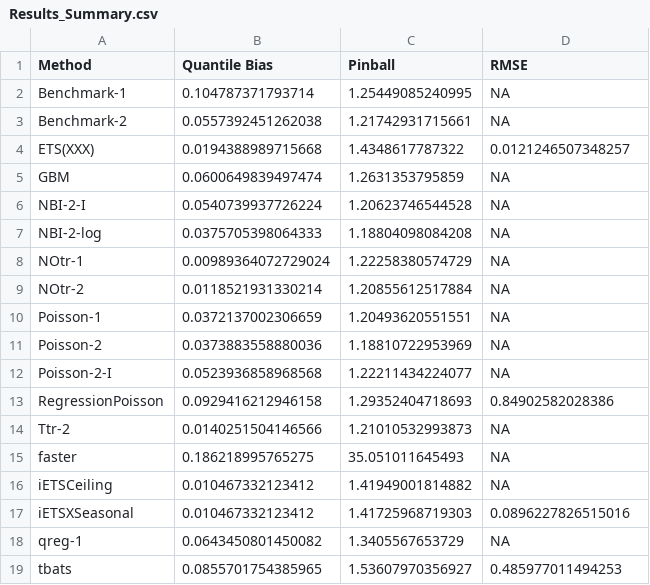
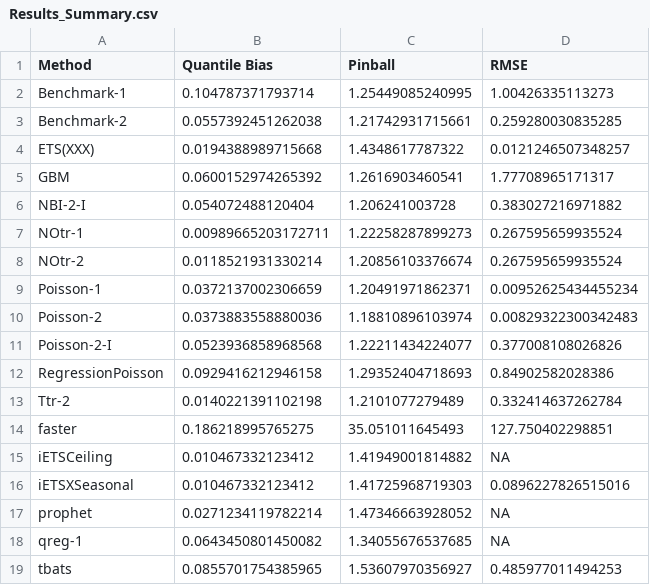
Before and after one commit to bahmanrostamitabar/hourly-emergency-care, a CSV file: results/Results_Summary.csv, drawn as a sheet.

Commit message:
Rerun evaluation with new JB results

```diff
--- a/results/Results_Summary.csv
+++ b/results/Results_Summary.csv
@@ -1,19 +1,19 @@
 "Method","Quantile Bias","Pinball","RMSE"
-"Benchmark-1",0.104787371793714,1.25449085240995,NA
-"Benchmark-2",0.0557392451262038,1.21742931715661,NA
+"Benchmark-1",0.104787371793714,1.25449085240995,1.00426335113273
+"Benchmark-2",0.0557392451262038,1.21742931715661,0.259280030835285
 "ETS(XXX)",0.0194388989715668,1.4348617787322,0.0121246507348257
-"GBM",0.0600649839497474,1.2631353795859,NA
-"NBI-2-I",0.0540739937726224,1.20623746544528,NA
-"NBI-2-log",0.0375705398064333,1.18804098084208,NA
-"NOtr-1",0.00989364072729024,1.22258380574729,NA
-"NOtr-2",0.0118521931330214,1.20855612517884,NA
-"Poisson-1",0.0372137002306659,1.20493620551551,NA
-"Poisson-2",0.0373883558880036,1.18810722953969,NA
-"Poisson-2-I",0.0523936858968568,1.22211434224077,NA
+"GBM",0.0600152974265392,1.2616903460541,1.77708965171317
+"NBI-2-I",0.054072488120404,1.206241003728,0.383027216971882
+"NOtr-1",0.00989665203172711,1.22258287899273,0.267595659935524
+"NOtr-2",0.0118521931330214,1.20856103376674,0.267595659935524
+"Poisson-1",0.0372137002306659,1.20491971862371,0.00952625434455234
+"Poisson-2",0.0373883558880036,1.18810896103974,0.00829322300342483
+"Poisson-2-I",0.0523936858968568,1.22211434224077,0.377008108026826
 "RegressionPoisson",0.0929416212946158,1.29352404718693,0.84902582028386
-"Ttr-2",0.0140251504146566,1.21010532993873,NA
-"faster",0.186218995765275,35.051011645493,NA
+"Ttr-2",0.0140221391102198,1.2101077279489,0.332414637262784
+"faster",0.186218995765275,35.051011645493,127.750402298851
 "iETSCeiling",0.010467332123412,1.41949001814882,NA
 "iETSXSeasonal",0.010467332123412,1.41725968719303,0.0896227826515016
-"qreg-1",0.0643450801450082,1.3405567653729,NA
+"prophet",0.0271234119782214,1.47346663928052,NA
+"qreg-1",0.0643450801450082,1.34055676537685,NA
 "tbats",0.0855701754385965,1.53607970356927,0.485977011494253
```
Also changed, not shown: 5 other files.
